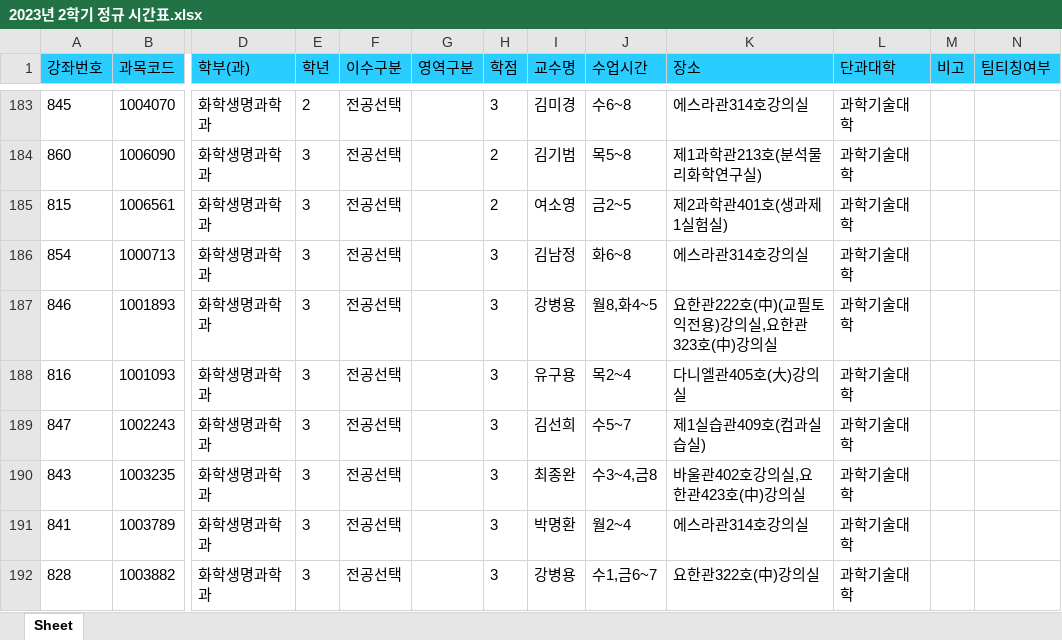
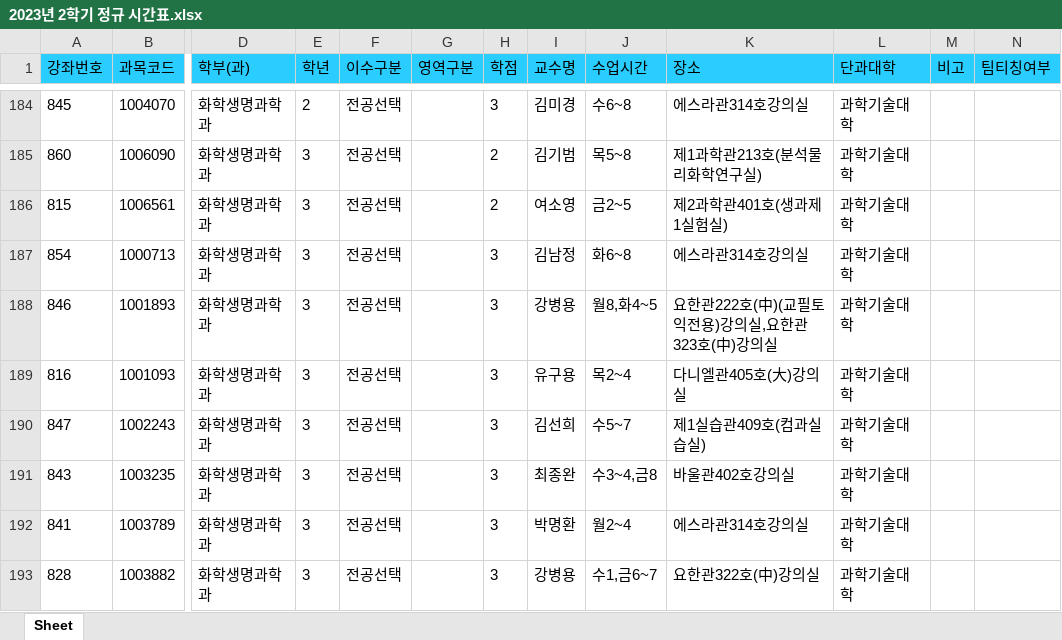
Before and after one commit to syu-kr/lecture.syu.kr-everytime, an Excel workbook: data/2023년 2학기 정규 시간표.xlsx, sheet Sheet, drawn as a sheet; only a part is shown, gaps mark what is left out; values as stored, in another font and other column widths than the file's, no borders; addresses are those after the commit; the diff covers the shown part only; the diff names each change by its address in the sheet, - before the commit and + after, or states it on an @@ line.

```diff
--- a/data/2023년 2학기 정규 시간표.xlsx (sheet Sheet)
+++ b/data/2023년 2학기 정규 시간표.xlsx (sheet Sheet)
-K191 (장소): 바울관402호강의실,요한관423호(中)강의실
+K191 (장소): 바울관402호강의실
```
Also changed, not shown: 4 added rows and 34 edited cells elsewhere in this sheet, 1 other file.
